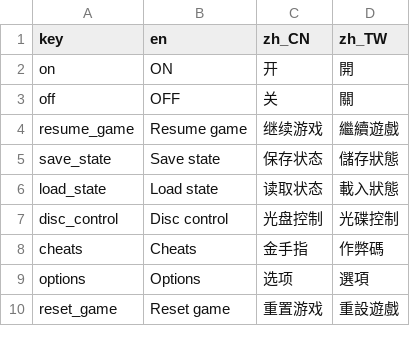
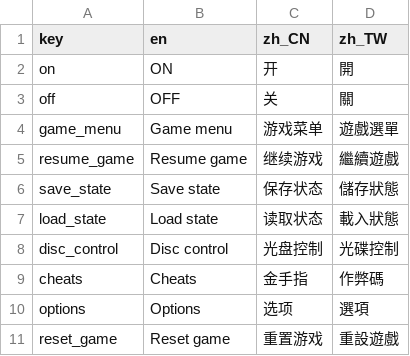
Before and after one commit to bopeng0825/pbarch, a TSV file: locales/ui.tsv, drawn as a sheet; only a part is shown; the diff names each change by its address in the sheet, - before the commit and + after, or states it on an @@ line.

Commit message:
polish h15010x menu

```diff
--- a/locales/ui.tsv
+++ b/locales/ui.tsv
+row 4: game_menu | Game menu | 游戏菜单 | 遊戲選單
```
Also changed, not shown: 10 other files.
